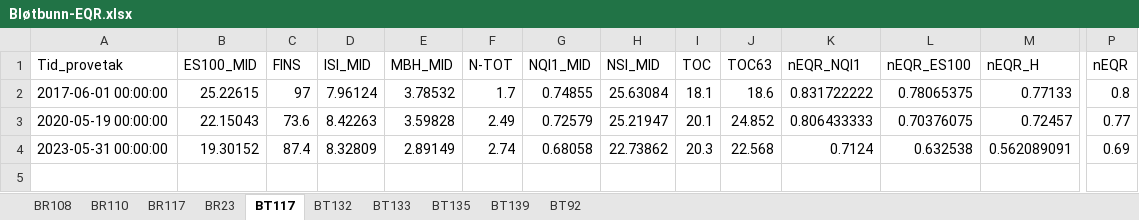
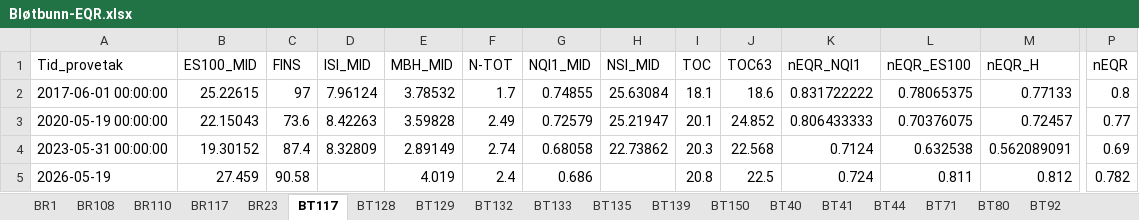
Before and after one commit to ruthhi4/Dashboards, an Excel workbook: Oekokyst/Bløtbunn-EQR.xlsx, sheet BT117, drawn as a sheet; only a part is shown, gaps mark what is left out; values as stored, in another font and other column widths than the file's, no borders; rows hold the shown columns only; the diff names each change by its address in the sheet, - before the commit and + after, or states it on an @@ line.

```diff
--- a/Oekokyst/Bløtbunn-EQR.xlsx (sheet BT117)
+++ b/Oekokyst/Bløtbunn-EQR.xlsx (sheet BT117)
+sheet tab: BR1
+sheet tab: BT128
+sheet tab: BT129
+sheet tab: BT150
+sheet tab: BT40
+sheet tab: BT41
+sheet tab: BT44
+sheet tab: BT71
+sheet tab: BT80
+row 5: 2026-05-19 | 27.459 | 90.58 |  | 4.019 | 2.4 | 0.686 |  | 20.8 | 22.5 | 0.724 | 0.811 | 0.812 | 0.782
```
Also changed, not shown: sheet BR117, sheet BT139, sheet BR110, sheet BR23, Oekokyst/Boundary_values_Chla.xlsx, 1 other file.
